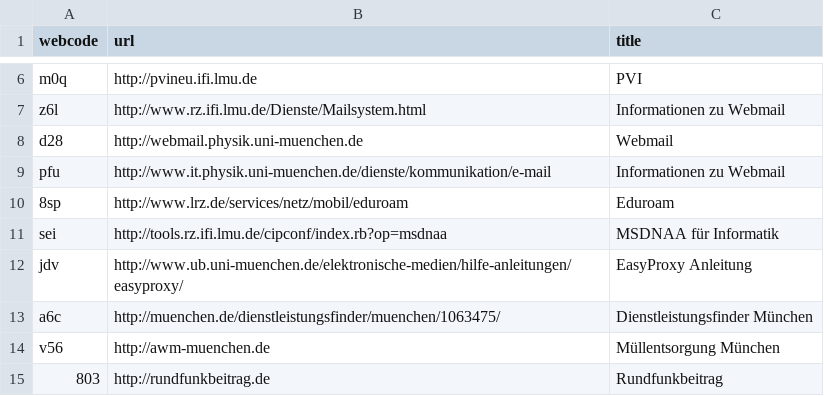
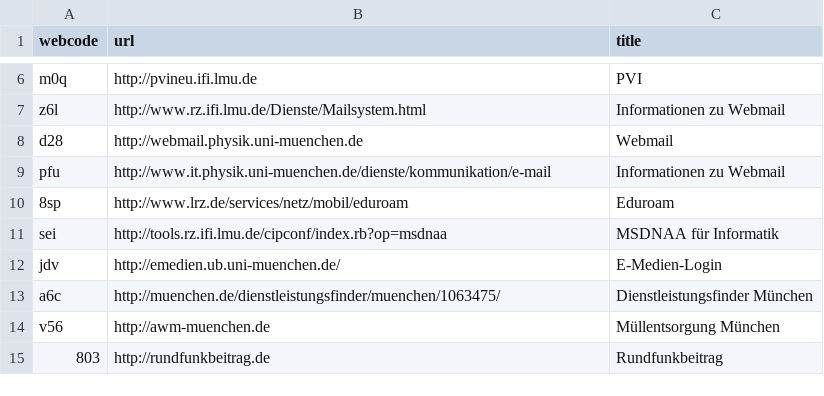
Before and after one commit to LMUGAF/Einstein2013, a CSV file: webcodes.csv, drawn as a sheet; only a part is shown, gaps mark what is left out.

Commit message:
Easyproxy aktualisiert

```diff
--- a/webcodes.csv
+++ b/webcodes.csv
@@ -11,3 +11,3 @@ pfu,http://www.it.physik.uni-muenchen.de/dienste/kommunikation/e-mail,Informatio
 sei,http://tools.rz.ifi.lmu.de/cipconf/index.rb?op=msdnaa,MSDNAA für Informatik
-jdv,http://www.ub.uni-muenchen.de/elektronische-medien/hilfe-anleitungen/easyproxy/,EasyProxy Anleitung
+jdv,http://emedien.ub.uni-muenchen.de/,E-Medien-Login
 a6c,http://muenchen.de/dienstleistungsfinder/muenchen/1063475/,Dienstleistungsfinder München
```
Also changed, not shown: 2 other files.
